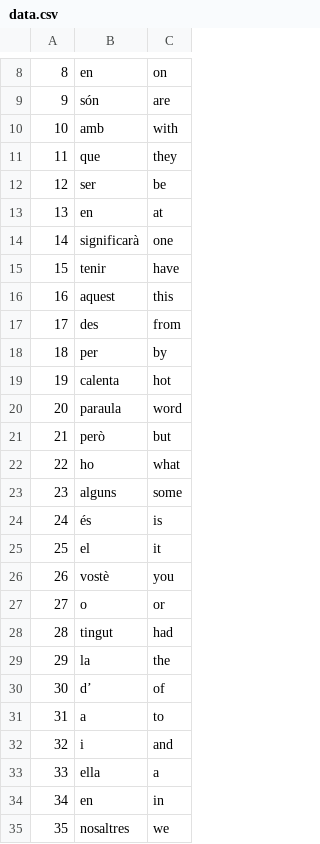
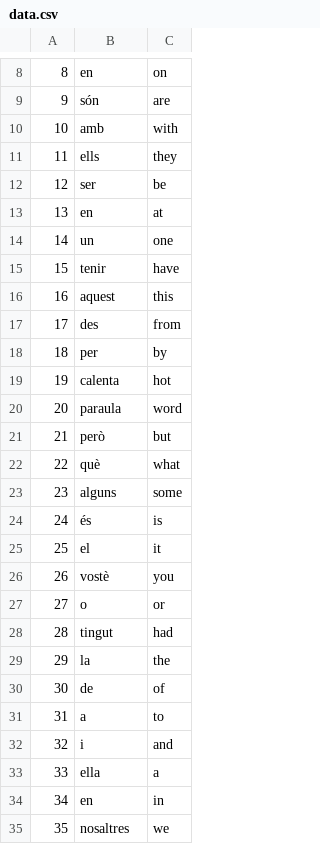
Before and after one commit to Xavo0712/AA-P1, a CSV file: data/data.csv, drawn as a sheet; only a part is shown, gaps mark what is left out; the diff names each change by its address in the sheet, - before the commit and + after, or states it on an @@ line.

```diff
--- a/data/data.csv
+++ b/data/data.csv
-B11: que
+B11: ells
-B14: significarà
+B14: un
-B22: ho
+B22: què
-B30: d’
+B30: de
```
Also changed, not shown: 2 other files.
